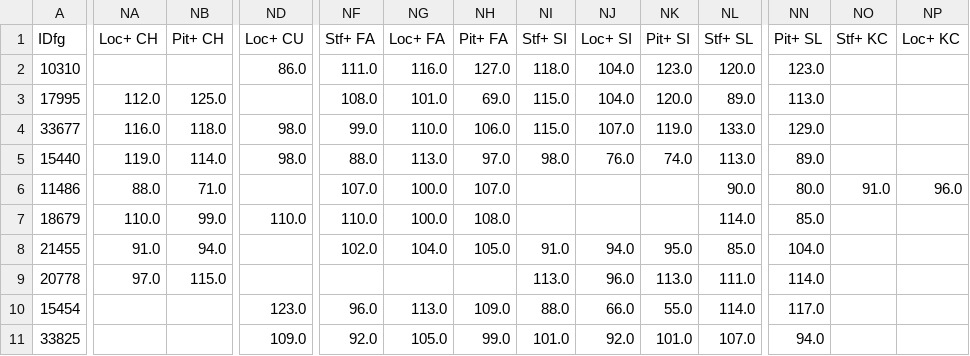
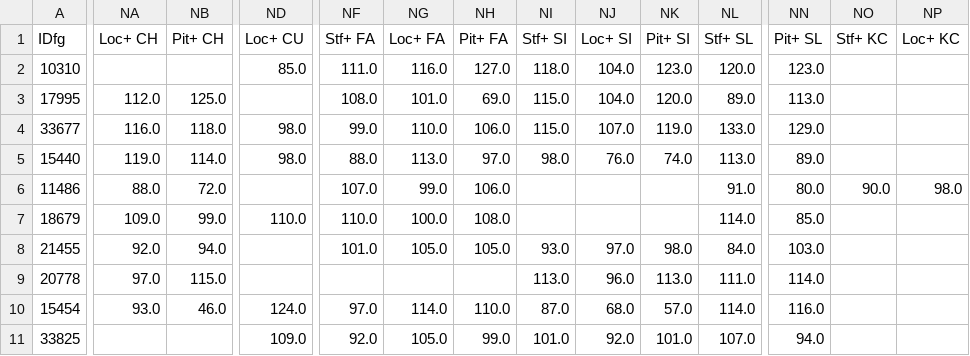
Before and after one commit to jjesse/baseball_stats, a CSV file: docs/nl_cy_young_predictions.csv, drawn as a sheet; only a part is shown, gaps mark what is left out; the diff covers the shown part only; the diff names each change by its address in the sheet, - before the commit and + after, or states it on an @@ line.

```diff
--- a/docs/nl_cy_young_predictions.csv
+++ b/docs/nl_cy_young_predictions.csv
-ND2 (Loc+ CU): 86.0
+ND2 (Loc+ CU): 85.0
-NB6 (Pit+ CH): 71.0
+NB6 (Pit+ CH): 72.0
-NG6 (Loc+ FA): 100.0
+NG6 (Loc+ FA): 99.0
-NH6 (Pit+ FA): 107.0
+NH6 (Pit+ FA): 106.0
-NL6 (Stf+ SL): 90.0
+NL6 (Stf+ SL): 91.0
-NO6 (Stf+ KC): 91.0
+NO6 (Stf+ KC): 90.0
-NP6 (Loc+ KC): 96.0
+NP6 (Loc+ KC): 98.0
-NA7 (Loc+ CH): 110.0
+NA7 (Loc+ CH): 109.0
-NA8 (Loc+ CH): 91.0
+NA8 (Loc+ CH): 92.0
-NF8 (Stf+ FA): 102.0
+NF8 (Stf+ FA): 101.0
-NG8 (Loc+ FA): 104.0
+NG8 (Loc+ FA): 105.0
-NI8 (Stf+ SI): 91.0
+NI8 (Stf+ SI): 93.0
-NJ8 (Loc+ SI): 94.0
+NJ8 (Loc+ SI): 97.0
-NK8 (Pit+ SI): 95.0
+NK8 (Pit+ SI): 98.0
-NL8 (Stf+ SL): 85.0
+NL8 (Stf+ SL): 84.0
-NN8 (Pit+ SL): 104.0
+NN8 (Pit+ SL): 103.0
-NA10 (Loc+ CH): (empty)
+NA10 (Loc+ CH): 93.0
-NB10 (Pit+ CH): (empty)
+NB10 (Pit+ CH): 46.0
-ND10 (Loc+ CU): 123.0
+ND10 (Loc+ CU): 124.0
-NF10 (Stf+ FA): 96.0
+NF10 (Stf+ FA): 97.0
-NG10 (Loc+ FA): 113.0
+NG10 (Loc+ FA): 114.0
-NH10 (Pit+ FA): 109.0
+NH10 (Pit+ FA): 110.0
-NI10 (Stf+ SI): 88.0
+NI10 (Stf+ SI): 87.0
-NJ10 (Loc+ SI): 66.0
+NJ10 (Loc+ SI): 68.0
-NK10 (Pit+ SI): 55.0
+NK10 (Pit+ SI): 57.0
-NN10 (Pit+ SL): 117.0
+NN10 (Pit+ SL): 116.0
```
Also changed, not shown: 7 edited cells elsewhere in this file, docs/al_cy_young_predictions.csv, 1 other file.
